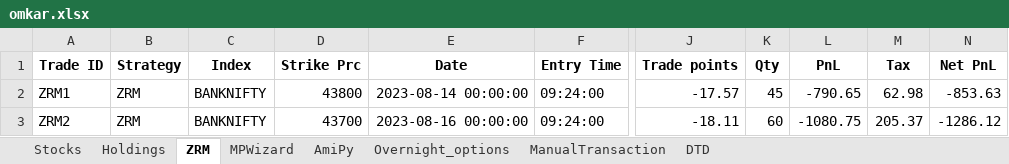
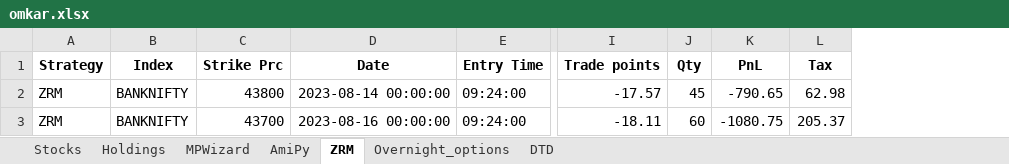
Before and after one commit to SerendipityOrg/TradeMan, an Excel workbook: UserProfile/excel/omkar.xlsx, sheet ZRM, drawn as a sheet; only a part is shown, gaps mark what is left out; values as stored, in another font and other column widths than the file's, no borders; the diff names each change by its address in the sheet, - before the commit and + after, or states it on an @@ line.

```diff
--- a/UserProfile/excel/omkar.xlsx (sheet ZRM)
+++ b/UserProfile/excel/omkar.xlsx (sheet ZRM)
-sheet tab: ManualTransaction
@@ sheet tab order changed: Stocks | Holdings | MPWizard | AmiPy | ZRM | Overnight_options | DTD @@
-column A (Trade ID), rows 2-3: ZRM1 | ZRM2
-column N (Net PnL), rows 2-3: -853.63 | -1286.12
```
Also changed, not shown: sheet MPWizard, sheet DTD, sheet AmiPy, sheet Overnight_options, sheet Stocks, sheet Holdings, formulas that keep their value, UserProfile/excel/brijesh.xlsx, UserProfile/excel/sridhar.xlsx, 4 other files.
